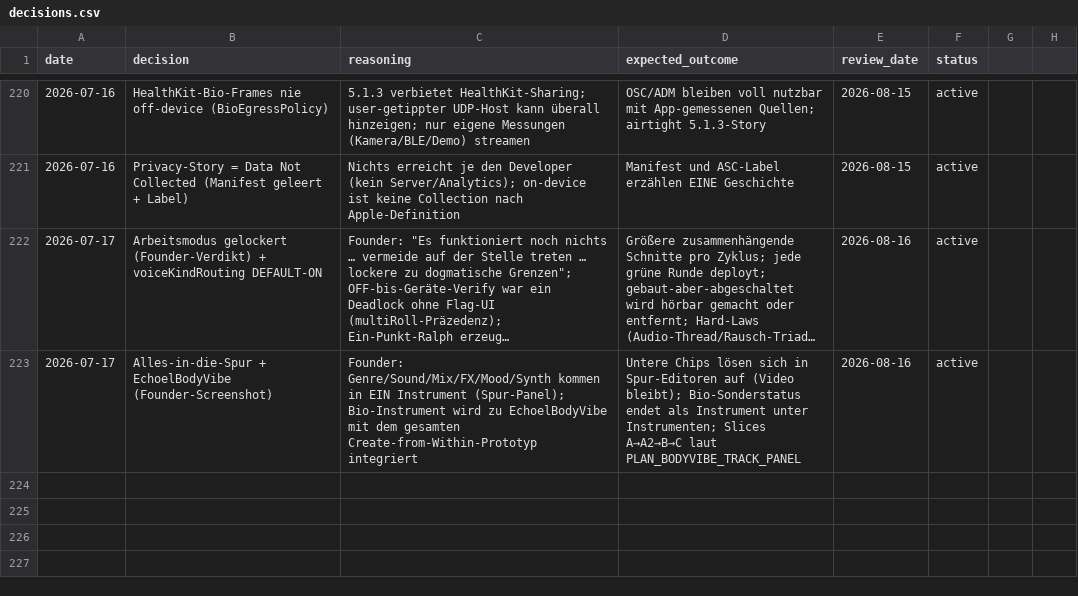
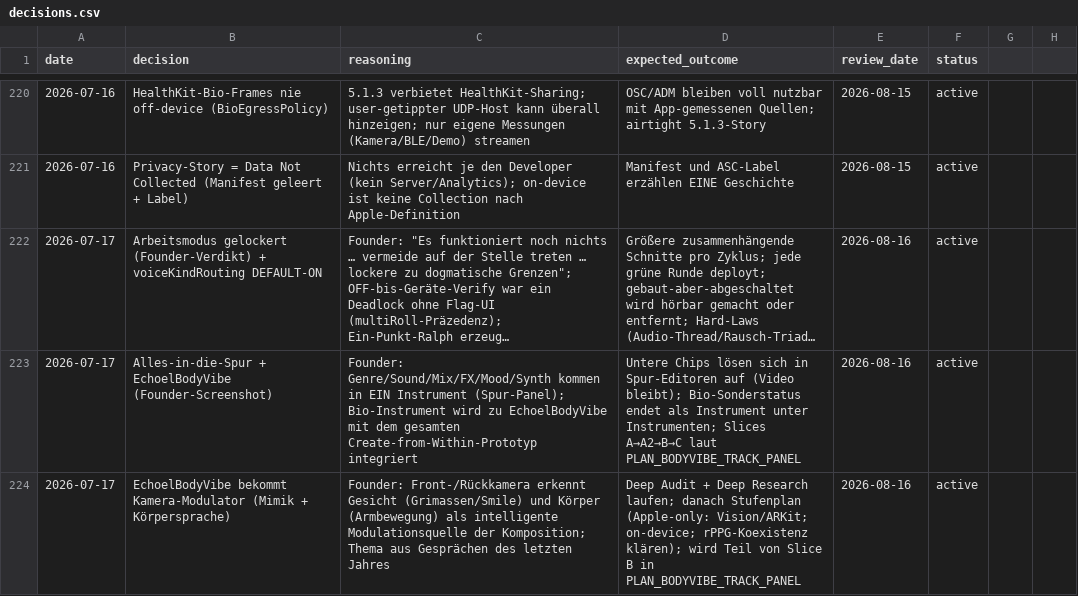
Before and after one commit to vibrationalforce/blab-ios-app, a CSV file: decisions.csv, drawn as a sheet; only a part is shown, gaps mark what is left out; long unchanged cells end in …; the diff names each change by its address in the sheet, - before the commit and + after, or states it on an @@ line.

```diff
--- a/decisions.csv
+++ b/decisions.csv
+row 224: 2026-07-17 | EchoelBodyVibe bekommt Kamera-Modulator (Mimik + Körpersprache) | Founder: Front-/Rückkamera erkennt Gesicht (Grimassen/Smile) und Körper (Armbewegung) als intelligente Modulationsquelle der Komposition; Thema aus Gesprächen des letzten Jahres | Deep Audit + Deep Research laufen; danach Stufenplan (Apple-only: Vision/ARKit; on-device; rPPG-Koexistenz klären); wird Teil von Slice B in PLAN_BODYVIBE_TRACK_PANEL | 2026-08-16 | active
```
